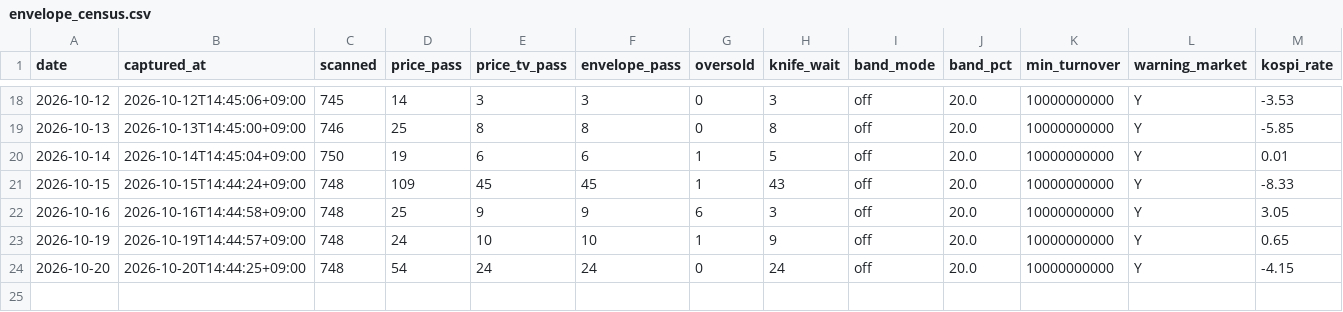
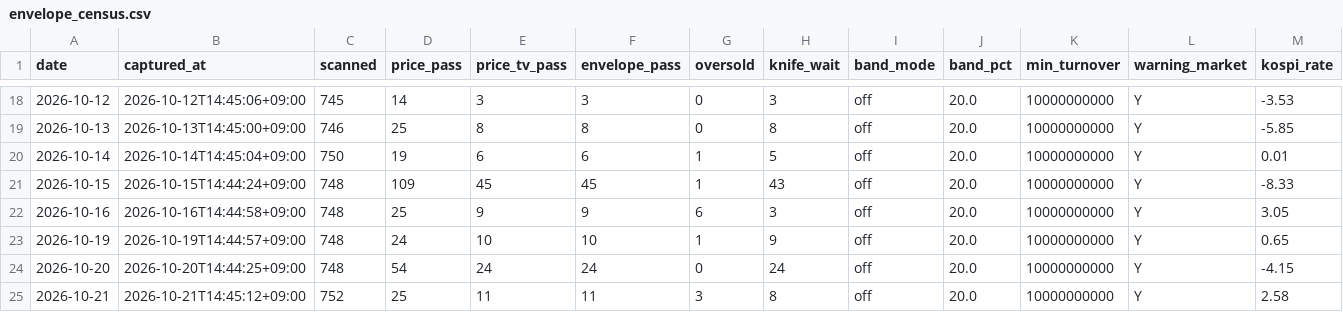
Before and after one commit to Hyeokgi/stock-omakase, a CSV file: data/scanner_census/envelope_census.csv, drawn as a sheet; only a part is shown, gaps mark what is left out; rows hold the shown columns only; the diff names each change by its address in the sheet, - before the commit and + after, or states it on an @@ line.

```diff
--- a/data/scanner_census/envelope_census.csv
+++ b/data/scanner_census/envelope_census.csv
+row 25: 2026-10-21 | 2026-10-21T14:45:12+09:00 | 752 | 25 | 11 | 11 | 3 | 8 | off | 20.0 | 10000000000 | Y | 2.58
```
